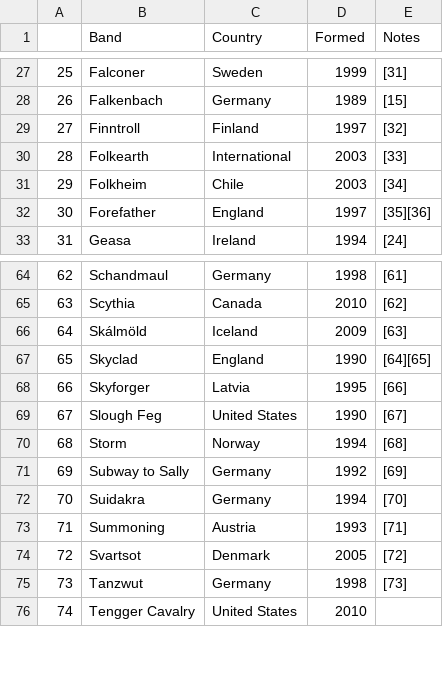
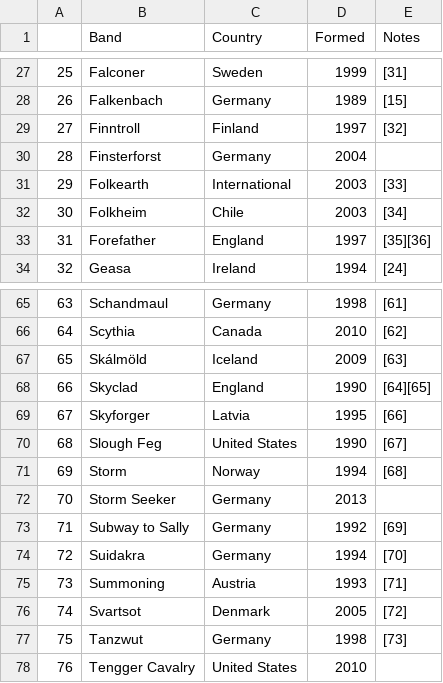
Before and after one commit to Pedro-A-D-S/web_scraping_wikipedia, a CSV file: data/raw/folk_metal_bands.csv, drawn as a sheet; only a part is shown, gaps mark what is left out; addresses are those after the commit; the diff names each change by its address in the sheet, - before the commit and + after, or states it on an @@ line.

Commit message:
refactor: :art: scrape_data_refactoring

```diff
--- a/data/raw/folk_metal_bands.csv
+++ b/data/raw/folk_metal_bands.csv
+row 30: 28 | Finsterforst | Germany | 2004
@@ column A renumbered from row 31 down @@
+row 72: 70 | Storm Seeker | Germany | 2013
```
Also changed, not shown: 2 other files.
